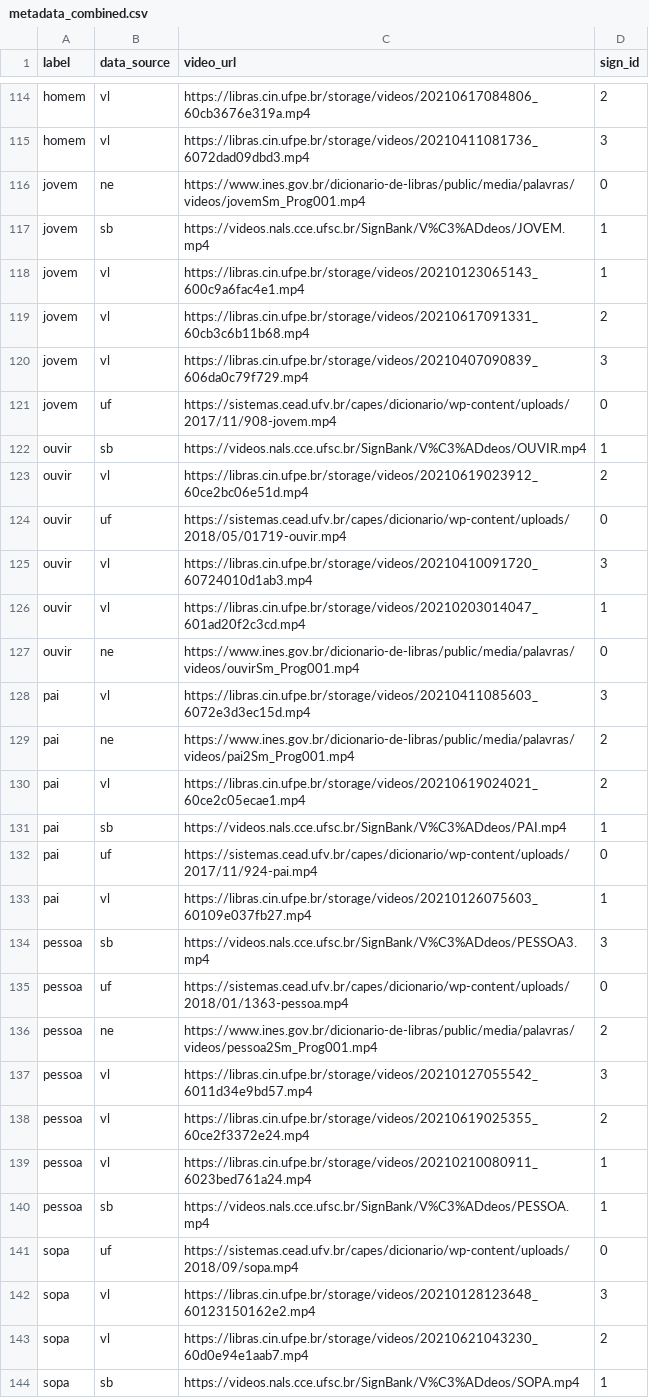
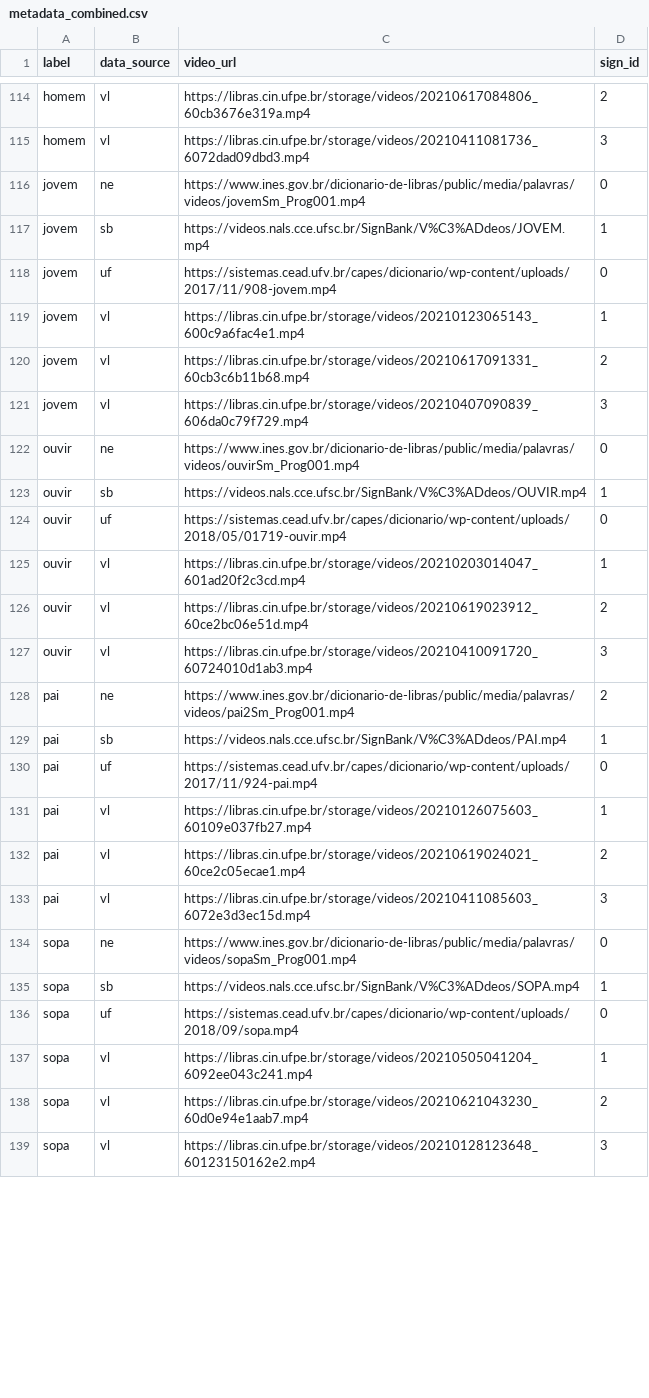
Before and after one commit to patrickf949/SaoPauloBrazilChapter_BrazilianSignLanguage, a CSV file: data/raw/combined/metadata_combined.csv, drawn as a sheet; only a part is shown, gaps mark what is left out; the diff covers the shown part only.

Commit message:
Remove 'pessoa' from target words

```diff
--- a/data/raw/combined/metadata_combined.csv
+++ b/data/raw/combined/metadata_combined.csv
@@ -117,2 +117,3 @@ jovem,ne,https://www.ines.gov.br/dicionario-de-libras/public/media/palavras/vide
 jovem,sb,https://videos.nals.cce.ufsc.br/SignBank/V%C3%ADdeos/JOVEM.mp4,1
+jovem,uf,https://sistemas.cead.ufv.br/capes/dicionario/wp-content/uploads/2017/11/908-jovem.mp4,0
 jovem,vl,https://libras.cin.ufpe.br/storage/videos/20210123065143_600c9a6fac4e1.mp4,1
@@ -120,12 +121,9 @@ jovem,vl,https://libras.cin.ufpe.br/storage/videos/20210617091331_60cb3c6b11b68.
 jovem,vl,https://libras.cin.ufpe.br/storage/videos/20210407090839_606da0c79f729.mp4,3
-jovem,uf,https://sistemas.cead.ufv.br/capes/dicionario/wp-content/uploads/2017/11/908-jovem.mp4,0
+ouvir,ne,https://www.ines.gov.br/dicionario-de-libras/public/media/palavras/videos/ouvirSm_Prog001.mp4,0
 ouvir,sb,https://videos.nals.cce.ufsc.br/SignBank/V%C3%ADdeos/OUVIR.mp4,1
+ouvir,uf,https://sistemas.cead.ufv.br/capes/dicionario/wp-content/uploads/2018/05/01719-ouvir.mp4,0
+ouvir,vl,https://libras.cin.ufpe.br/storage/videos/20210203014047_601ad20f2c3cd.mp4,1
 ouvir,vl,https://libras.cin.ufpe.br/storage/videos/20210619023912_60ce2bc06e51d.mp4,2
-ouvir,uf,https://sistemas.cead.ufv.br/capes/dicionario/wp-content/uploads/2018/05/01719-ouvir.mp4,0
 ouvir,vl,https://libras.cin.ufpe.br/storage/videos/20210410091720_60724010d1ab3.mp4,3
-ouvir,vl,https://libras.cin.ufpe.br/storage/videos/20210203014047_601ad20f2c3cd.mp4,1
-ouvir,ne,https://www.ines.gov.br/dicionario-de-libras/public/media/palavras/videos/ouvirSm_Prog001.mp4,0
-pai,vl,https://libras.cin.ufpe.br/storage/videos/20210411085603_6072e3d3ec15d.mp4,3
 pai,ne,https://www.ines.gov.br/dicionario-de-libras/public/media/palavras/videos/pai2Sm_Prog001.mp4,2
-pai,vl,https://libras.cin.ufpe.br/storage/videos/20210619024021_60ce2c05ecae1.mp4,2
 pai,sb,https://videos.nals.cce.ufsc.br/SignBank/V%C3%ADdeos/PAI.mp4,1
@@ -133,12 +131,9 @@ pai,uf,https://sistemas.cead.ufv.br/capes/dicionario/wp-content/uploads/2017/11/
 pai,vl,https://libras.cin.ufpe.br/storage/videos/20210126075603_60109e037fb27.mp4,1
-pessoa,sb,https://videos.nals.cce.ufsc.br/SignBank/V%C3%ADdeos/PESSOA3.mp4,3
-pessoa,uf,https://sistemas.cead.ufv.br/capes/dicionario/wp-content/uploads/2018/01/1363-pessoa.mp4,0
-pessoa,ne,https://www.ines.gov.br/dicionario-de-libras/public/media/palavras/videos/pessoa2Sm_Prog001.mp4,2
-pessoa,vl,https://libras.cin.ufpe.br/storage/videos/20210127055542_6011d34e9bd57.mp4,3
-pessoa,vl,https://libras.cin.ufpe.br/storage/videos/20210619025355_60ce2f3372e24.mp4,2
-pessoa,vl,https://libras.cin.ufpe.br/storage/videos/20210210080911_6023bed761a24.mp4,1
-pessoa,sb,https://videos.nals.cce.ufsc.br/SignBank/V%C3%ADdeos/PESSOA.mp4,1
+pai,vl,https://libras.cin.ufpe.br/storage/videos/20210619024021_60ce2c05ecae1.mp4,2
+pai,vl,https://libras.cin.ufpe.br/storage/videos/20210411085603_6072e3d3ec15d.mp4,3
+sopa,ne,https://www.ines.gov.br/dicionario-de-libras/public/media/palavras/videos/sopaSm_Prog001.mp4,0
+sopa,sb,https://videos.nals.cce.ufsc.br/SignBank/V%C3%ADdeos/SOPA.mp4,1
 sopa,uf,https://sistemas.cead.ufv.br/capes/dicionario/wp-content/uploads/2018/09/sopa.mp4,0
+sopa,vl,https://libras.cin.ufpe.br/storage/videos/20210505041204_6092ee043c241.mp4,1
+sopa,vl,https://libras.cin.ufpe.br/storage/videos/20210621043230_60d0e94e1aab7.mp4,2
 sopa,vl,https://libras.cin.ufpe.br/storage/videos/20210128123648_60123150162e2.mp4,3
-sopa,vl,https://libras.cin.ufpe.br/storage/videos/20210621043230_60d0e94e1aab7.mp4,2
-sopa,sb,https://videos.nals.cce.ufsc.br/SignBank/V%C3%ADdeos/SOPA.mp4,1
```
Also changed, not shown: 52 moved rows elsewhere in this file, 2 other files.
